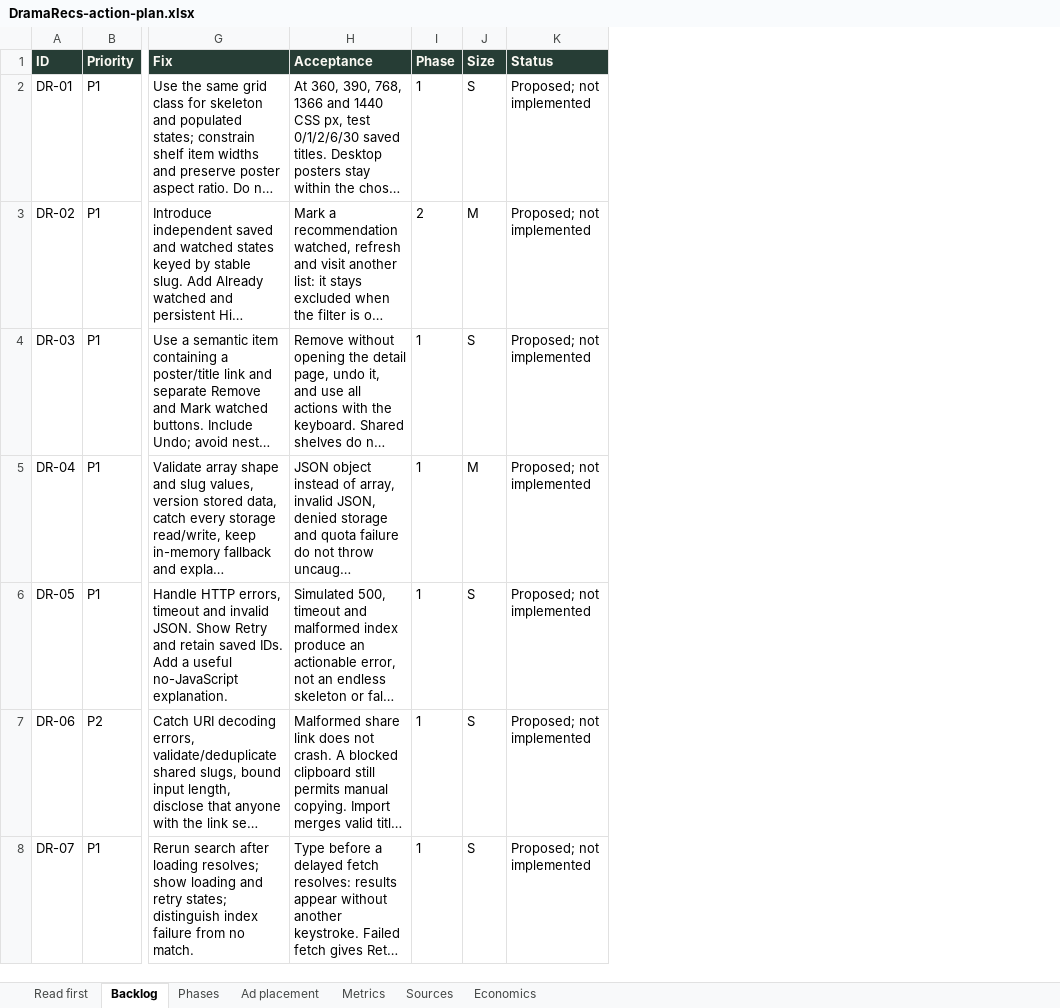
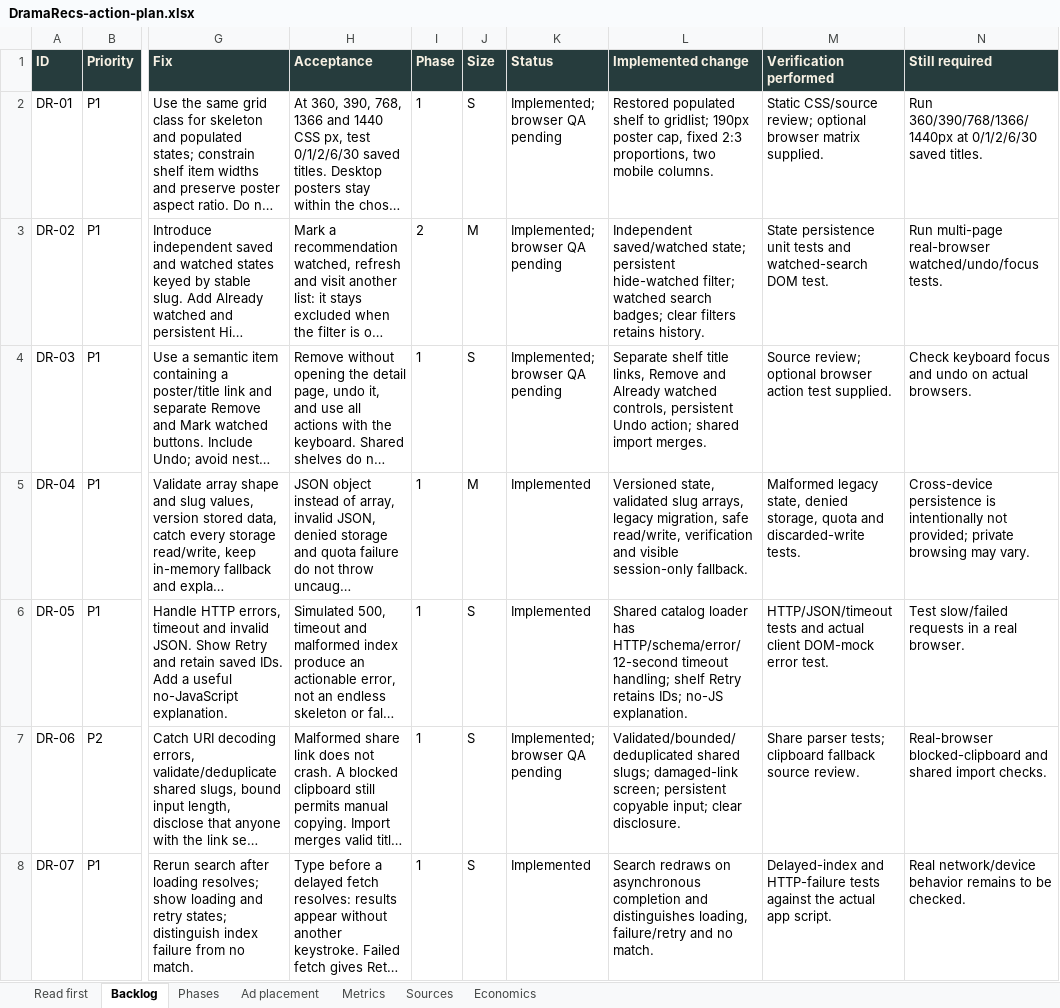
Before and after one commit to dramrecs-Astra/dramarecs_v2, an Excel workbook: DramaRecs-action-plan.xlsx, sheet Backlog, drawn as a sheet; only a part is shown, gaps mark what is left out; long unchanged cells end in …; values as stored, in another font and other column widths than the file's, no borders; conditional formats not drawn; the diff covers the shown part only; the diff names each change by its address in the sheet, - before the commit and + after, or states it on an @@ line.

Commit message:
backlog fix round 1

```diff
--- a/DramaRecs-action-plan.xlsx (sheet Backlog)
+++ b/DramaRecs-action-plan.xlsx (sheet Backlog)
+column L (Implemented change), rows 2-8: Restored populated shelf to gridlist; 190px poster cap, fixed 2:3 proportions, two mobile columns. | Independent saved/watched state; persistent hide-watched filter; watched search badges; clear filters retains history. | Separate shelf title links, Remove and Already watched controls, persistent Undo action; shared import merges. | Versioned state, validated slug arrays, legacy migration, safe read/write, verification and visible session-only fallback. | Shared catalog loader has HTTP/schema/error/12-second timeout handling; shelf Retry retains IDs; no-JS explanation. | Validated/bounded/deduplicated shared slugs; damaged-link screen; persistent copyable input; clear disclosure. | Search redraws on asynchronous completion and distinguishes loading, failure/retry and no match.
+column M (Verification performed), rows 2-8: Static CSS/source review; optional browser matrix supplied. | State persistence unit tests and watched-search DOM test. | Source review; optional browser action test supplied. | Malformed legacy state, denied storage, quota and discarded-write tests. | HTTP/JSON/timeout tests and actual client DOM-mock error test. | Share parser tests; clipboard fallback source review. | Delayed-index and HTTP-failure tests against the actual app script.
+column N (Still required), rows 2-8: Run 360/390/768/1366/1440px at 0/1/2/6/30 saved titles. | Run multi-page real-browser watched/undo/focus tests. | Check keyboard focus and undo on actual browsers. | Cross-device persistence is intentionally not provided; private browsing may vary. | Test slow/failed requests in a real browser. | Real-browser blocked-clipboard and shared import checks. | Real network/device behavior remains to be checked.
-K2:K4 (Status): Proposed; not implemented
+K2:K4 (Status): Implemented; browser QA pending
-K5:K6 (Status): Proposed; not implemented
+K5:K6 (Status): Implemented
-K7 (Status): Proposed; not implemented
+K7 (Status): Implemented; browser QA pending
-K8 (Status): Proposed; not implemented
+K8 (Status): Implemented
```
Also changed, not shown: 35 edited cells elsewhere in this sheet, sheet Read first, sheet Economics, 27 other files.
